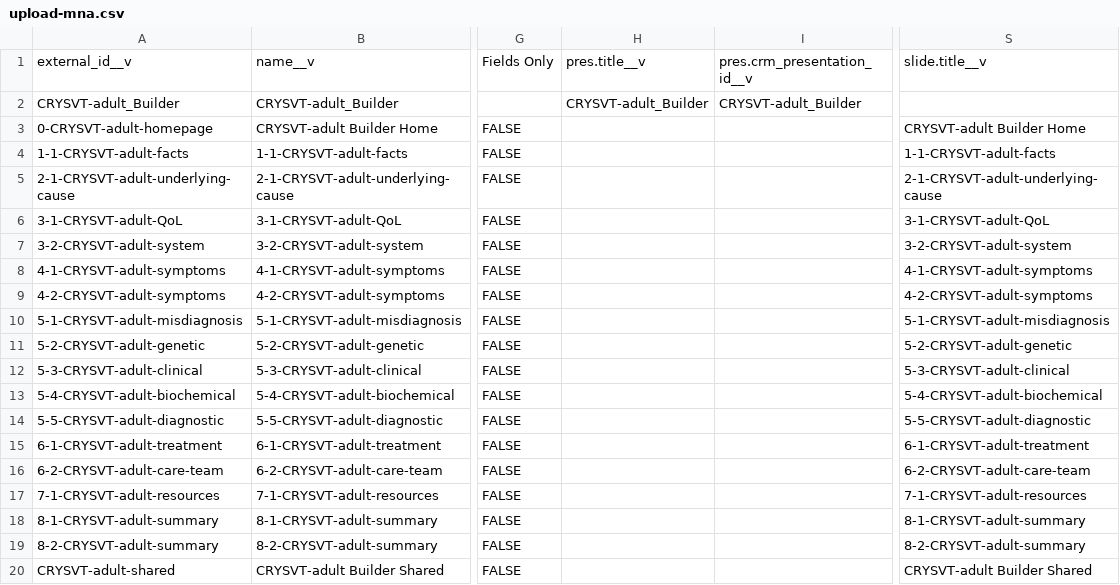
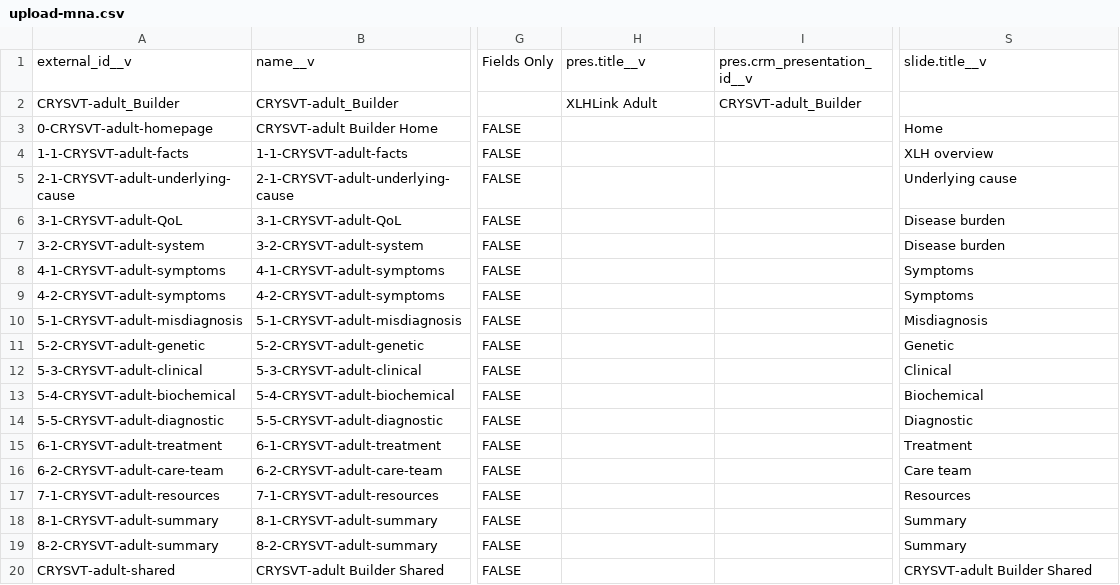
Before and after one commit to cameronmna/22-CRYSVT-1035-HCP-DSA-iVA, a CSV file: deploy/upload-mna.csv, drawn as a sheet; only a part is shown, gaps mark what is left out; the diff names each change by its address in the sheet, - before the commit and + after, or states it on an @@ line.

Commit message:
latest

```diff
--- a/deploy/upload-mna.csv
+++ b/deploy/upload-mna.csv
-H2: CRYSVT-adult_Builder
+H2: XLHLink Adult
-S3: CRYSVT-adult Builder Home
+S3: Home
-S4: 1-1-CRYSVT-adult-facts
+S4: XLH overview
-S5: 2-1-CRYSVT-adult-underlying-cause
+S5: Underlying cause
-S6: 3-1-CRYSVT-adult-QoL
+S6: Disease burden
-S7: 3-2-CRYSVT-adult-system
+S7: Disease burden
-S8: 4-1-CRYSVT-adult-symptoms
+S8: Symptoms
-S9: 4-2-CRYSVT-adult-symptoms
+S9: Symptoms
-S10: 5-1-CRYSVT-adult-misdiagnosis
+S10: Misdiagnosis
-S11: 5-2-CRYSVT-adult-genetic
+S11: Genetic
-S12: 5-3-CRYSVT-adult-clinical
+S12: Clinical
-S13: 5-4-CRYSVT-adult-biochemical
+S13: Biochemical
-S14: 5-5-CRYSVT-adult-diagnostic
+S14: Diagnostic
-S15: 6-1-CRYSVT-adult-treatment
+S15: Treatment
-S16: 6-2-CRYSVT-adult-care-team
+S16: Care team
-S17: 7-1-CRYSVT-adult-resources
+S17: Resources
-S18: 8-1-CRYSVT-adult-summary
+S18: Summary
-S19: 8-2-CRYSVT-adult-summary
+S19: Summary
```
